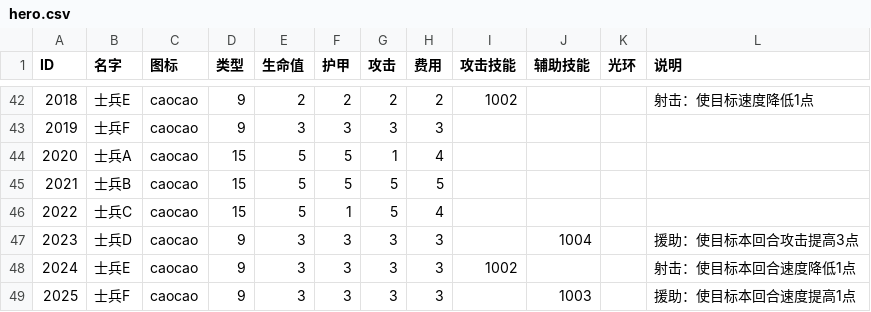
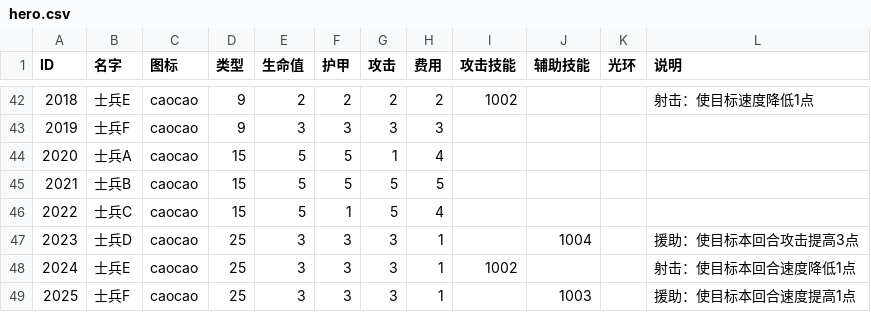
Before and after one commit to PenpenLi/FinalWar_data, a CSV file: csv/hero.csv, drawn as a sheet; only a part is shown, gaps mark what is left out; the diff names each change by its address in the sheet, - before the commit and + after, or states it on an @@ line.

```diff
--- a/csv/hero.csv
+++ b/csv/hero.csv
-D47:D49 (类型): 9
+D47:D49 (类型): 25
-H47:H49 (费用): 3
+H47:H49 (费用): 1
```
Also changed, not shown: csv/desc.csv, csv/heroType.csv.
